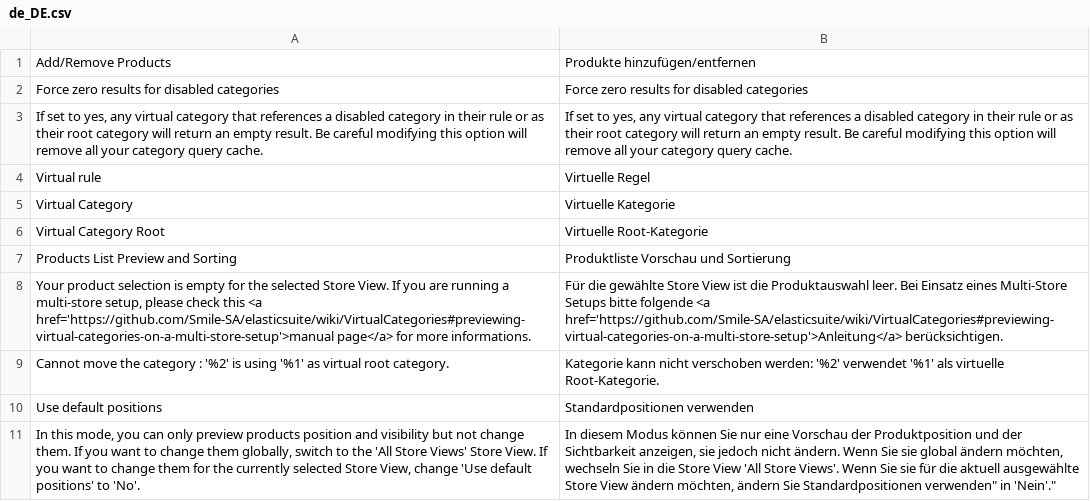
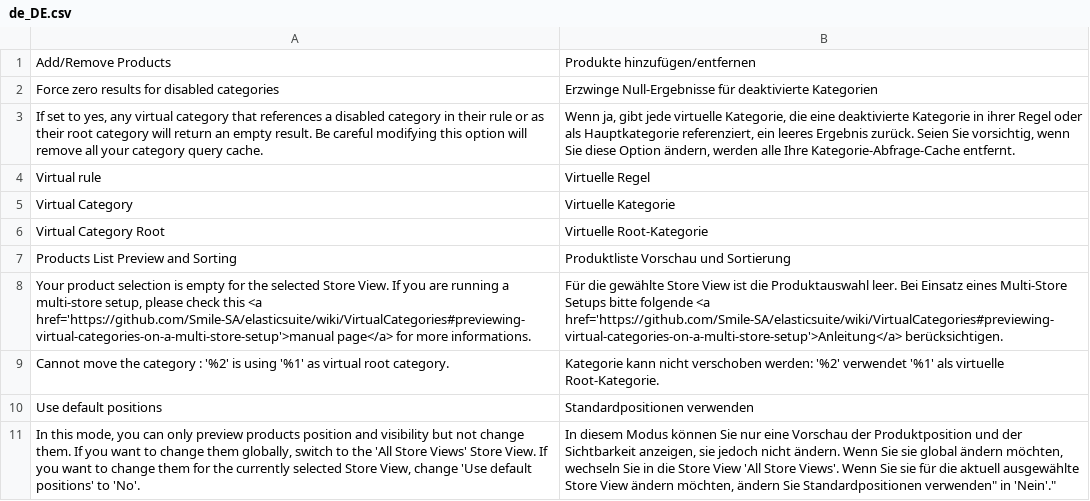
Before and after one commit to Smile-SA/elasticsuite, a CSV file: src/module-elasticsuite-virtual-category/i18n/de_DE.csv, drawn as a sheet.

Commit message:
New translations en_us.csv (German)

```diff
--- a/src/module-elasticsuite-virtual-category/i18n/de_DE.csv
+++ b/src/module-elasticsuite-virtual-category/i18n/de_DE.csv
@@ -1,4 +1,4 @@
 "Add/Remove Products","Produkte hinzufügen/entfernen"
-"Force zero results for disabled categories","Force zero results for disabled categories"
-"If set to yes, any virtual category that references a disabled category in their rule or as their root category will return an empty result. Be careful modifying this option will remove all your category query cache.","If set to yes, any virtual category that references a disabled category in their rule or as their root category will return an empty result. Be careful modifying this option will remove all your category query cache."
+"Force zero results for disabled categories","Erzwinge Null-Ergebnisse für deaktivierte Kategorien"
+"If set to yes, any virtual category that references a disabled category in their rule or as their root category will return an empty result. Be careful modifying this option will remove all your category query cache.","Wenn ja, gibt jede virtuelle Kategorie, die eine deaktivierte Kategorie in ihrer Regel oder als Hauptkategorie referenziert, ein leeres Ergebnis zurück. Seien Sie vorsichtig, wenn Sie diese Option ändern, werden alle Ihre Kategorie-Abfrage-Cache entfernt."
 "Virtual rule","Virtuelle Regel"
```
